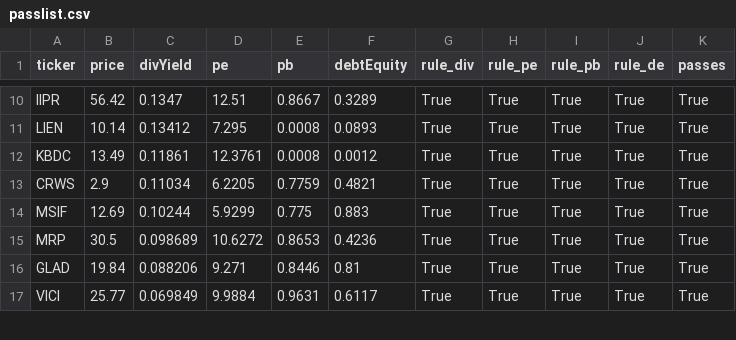
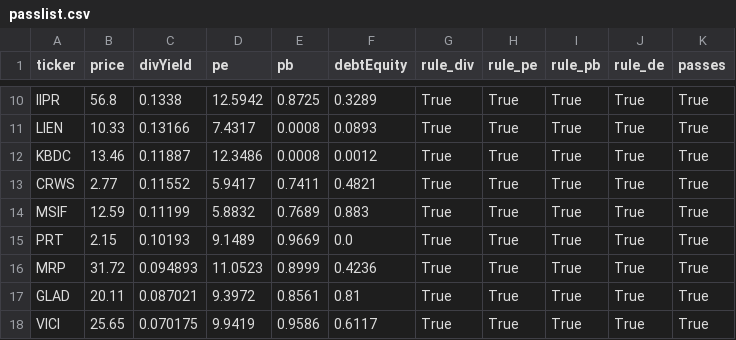
Before and after one commit to wilnax/Wilsons-screener, a CSV file: passlist.csv, drawn as a sheet; only a part is shown, gaps mark what is left out; addresses are those after the commit; the diff covers the shown part only; the diff names each change by its address in the sheet, - before the commit and + after, or states it on an @@ line.

```diff
--- a/passlist.csv
+++ b/passlist.csv
-B10 (price): 56.42
+B10 (price): 56.8
-C10 (divYield): 0.1347
+C10 (divYield): 0.1338
-D10 (pe): 12.51
+D10 (pe): 12.5942
-E10 (pb): 0.8667
+E10 (pb): 0.8725
-B11 (price): 10.14
+B11 (price): 10.33
-C11 (divYield): 0.13412
+C11 (divYield): 0.13166
-D11 (pe): 7.295
+D11 (pe): 7.4317
-B12 (price): 13.49
+B12 (price): 13.46
-C12 (divYield): 0.11861
+C12 (divYield): 0.11887
-D12 (pe): 12.3761
+D12 (pe): 12.3486
-B13 (price): 2.9
+B13 (price): 2.77
-C13 (divYield): 0.11034
+C13 (divYield): 0.11552
-D13 (pe): 6.2205
+D13 (pe): 5.9417
-E13 (pb): 0.7759
+E13 (pb): 0.7411
-B14 (price): 12.69
+B14 (price): 12.59
-C14 (divYield): 0.10244
+C14 (divYield): 0.11199
-D14 (pe): 5.9299
+D14 (pe): 5.8832
-E14 (pb): 0.775
+E14 (pb): 0.7689
+row 15: PRT | 2.15 | 0.10193 | 9.1489 | 0.9669 | 0.0 | True | True | True | True | True
-B16 (price): 30.5
+B16 (price): 31.72
-C16 (divYield): 0.098689
+C16 (divYield): 0.094893
-D16 (pe): 10.6272
+D16 (pe): 11.0523
-E16 (pb): 0.8653
+E16 (pb): 0.8999
-B17 (price): 19.84
+B17 (price): 20.11
-C17 (divYield): 0.088206
+C17 (divYield): 0.087021
-D17 (pe): 9.271
+D17 (pe): 9.3972
-E17 (pb): 0.8446
+E17 (pb): 0.8561
-B18 (price): 25.77
+B18 (price): 25.65
-C18 (divYield): 0.069849
+C18 (divYield): 0.070175
-D18 (pe): 9.9884
+D18 (pe): 9.9419
-E18 (pb): 0.9631
+E18 (pb): 0.9586
```
Also changed, not shown: 4 added rows, 2 removed rows and 64 edited cells elsewhere in this file, 1 other file.
